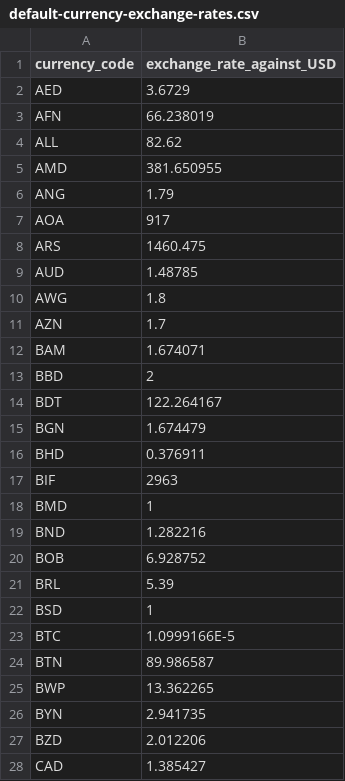
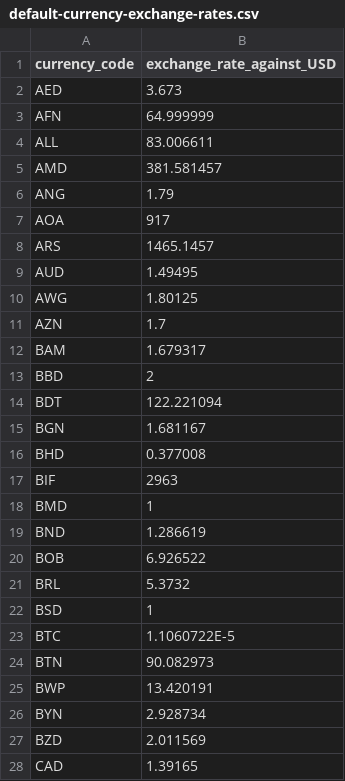
Before and after one commit to wpdavies/alpha-insights-sales-report-builder-analytics-for-woocommerce, a CSV file: assets/other/default-currency-exchange-rates.csv, drawn as a sheet; only a part is shown; the diff covers the shown part only.

```diff
--- a/assets/other/default-currency-exchange-rates.csv
+++ b/assets/other/default-currency-exchange-rates.csv
@@ -1,28 +1,28 @@
 currency_code,exchange_rate_against_USD
-AED,3.6729
-AFN,66.238019
-ALL,82.62
-AMD,381.650955
+AED,3.673
+AFN,64.999999
+ALL,83.006611
+AMD,381.581457
 ANG,1.79
 AOA,917
-ARS,1460.475
-AUD,1.48785
-AWG,1.8
+ARS,1465.1457
+AUD,1.49495
+AWG,1.80125
 AZN,1.7
-BAM,1.674071
+BAM,1.679317
 BBD,2
-BDT,122.264167
-BGN,1.674479
-BHD,0.376911
+BDT,122.221094
+BGN,1.681167
+BHD,0.377008
 BIF,2963
 BMD,1
-BND,1.282216
-BOB,6.928752
-BRL,5.39
+BND,1.286619
+BOB,6.926522
+BRL,5.3732
 BSD,1
-BTC,1.0999166E-5
-BTN,89.986587
-BWP,13.362265
-BYN,2.941735
-BZD,2.012206
-CAD,1.385427
+BTC,1.1060722E-5
+BTN,90.082973
+BWP,13.420191
+BYN,2.928734
+BZD,2.011569
+CAD,1.39165
```
Also changed, not shown: 113 edited cells elsewhere in this file, 49 other files.
